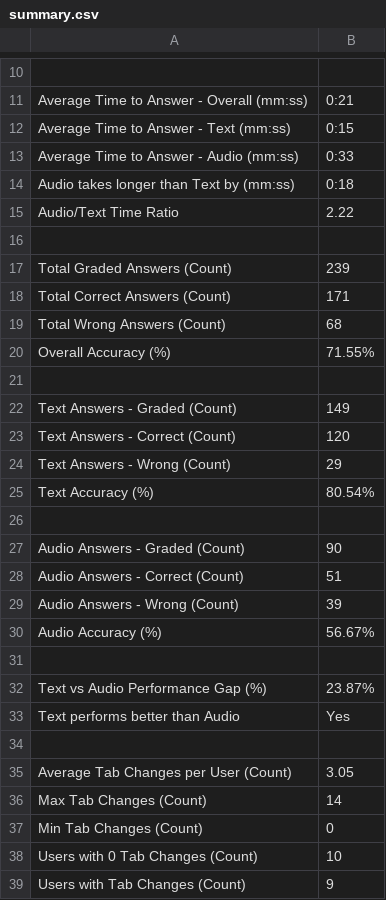
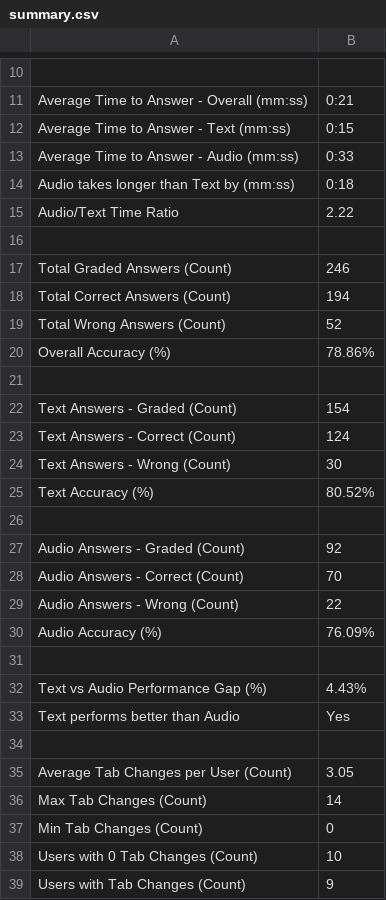
Before and after one commit to Adrian256256/answers-analysis-script, a CSV file: manual_corrected_csvs/general_statistics/summary.csv, drawn as a sheet; only a part is shown, gaps mark what is left out.

```diff
--- a/manual_corrected_csvs/general_statistics/summary.csv
+++ b/manual_corrected_csvs/general_statistics/summary.csv
@@ -16,18 +16,18 @@ Audio/Text Time Ratio,2.22
 
-Total Graded Answers (Count),239
-Total Correct Answers (Count),171
-Total Wrong Answers (Count),68
-Overall Accuracy (%),71.55%
+Total Graded Answers (Count),246
+Total Correct Answers (Count),194
+Total Wrong Answers (Count),52
+Overall Accuracy (%),78.86%
 
-Text Answers - Graded (Count),149
-Text Answers - Correct (Count),120
-Text Answers - Wrong (Count),29
-Text Accuracy (%),80.54%
+Text Answers - Graded (Count),154
+Text Answers - Correct (Count),124
+Text Answers - Wrong (Count),30
+Text Accuracy (%),80.52%
 
-Audio Answers - Graded (Count),90
-Audio Answers - Correct (Count),51
-Audio Answers - Wrong (Count),39
-Audio Accuracy (%),56.67%
+Audio Answers - Graded (Count),92
+Audio Answers - Correct (Count),70
+Audio Answers - Wrong (Count),22
+Audio Accuracy (%),76.09%
 
-Text vs Audio Performance Gap (%),23.87%
+Text vs Audio Performance Gap (%),4.43%
 Text performs better than Audio,Yes
```
Also changed, not shown: manual_corrected_csvs/user_csvs/2et8mPBfSobMEflsrjHPlpbBRVl1/summary.csv, manual_corrected_csvs/user_csvs/40MiKvCaZTeYzMFw2W7zAAPoK013/summary.csv, 1 other file.
